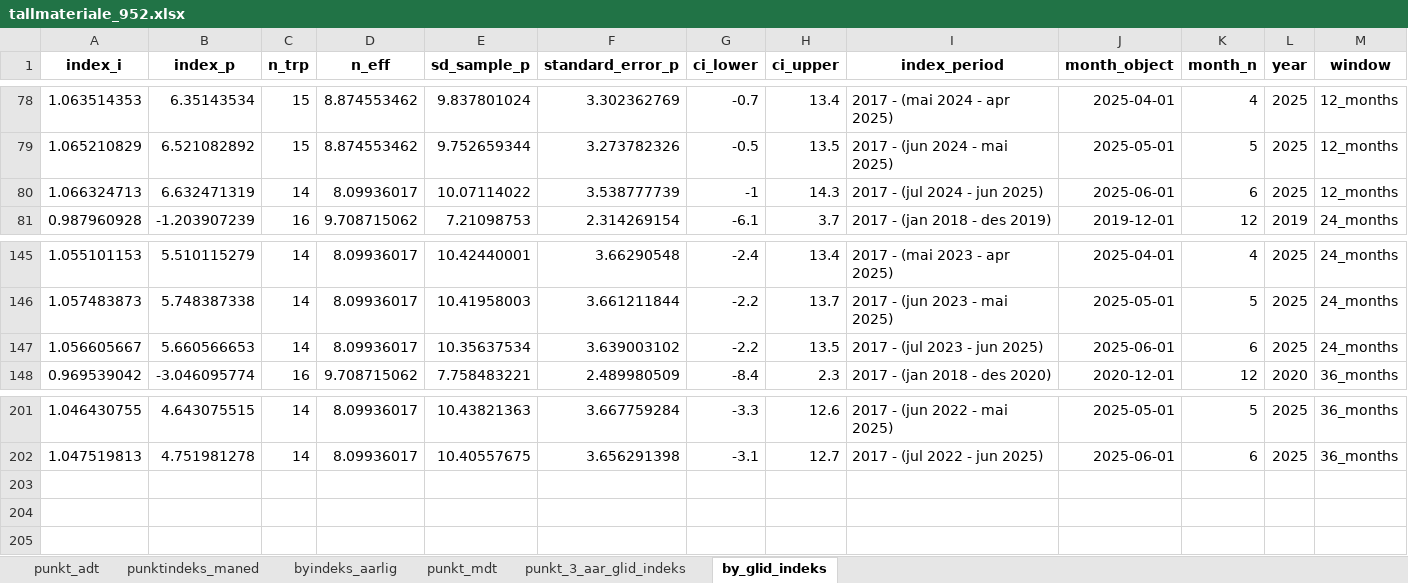
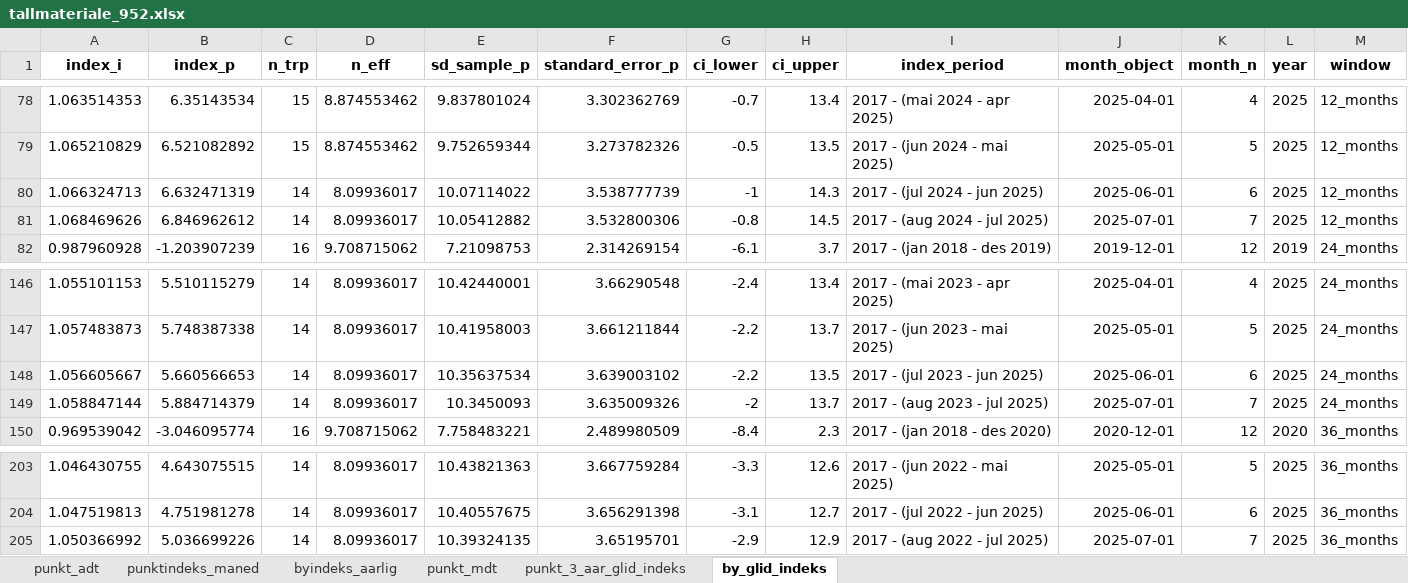
Before and after one commit to snohan/byindeks, an Excel workbook: data_indexpoints_tidy/tallmateriale_952.xlsx, sheet by_glid_indeks, drawn as a sheet; only a part is shown, gaps mark what is left out; values as stored, in another font and other column widths than the file's, no borders; the diff names each change by its address in the sheet, - before the commit and + after, or states it on an @@ line.

```diff
--- a/data_indexpoints_tidy/tallmateriale_952.xlsx (sheet by_glid_indeks)
+++ b/data_indexpoints_tidy/tallmateriale_952.xlsx (sheet by_glid_indeks)
+row 81: 1.068469626 | 6.846962612 | 14 | 8.09936017 | 10.05412882 | 3.532800306 | -0.8 | 14.5 | 2017 - (aug 2024 - jul 2025) | 2025-07-01 | 7 | 2025 | 12_months
+row 149: 1.058847144 | 5.884714379 | 14 | 8.09936017 | 10.3450093 | 3.635009326 | -2 | 13.7 | 2017 - (aug 2023 - jul 2025) | 2025-07-01 | 7 | 2025 | 24_months
+row 205: 1.050366992 | 5.036699226 | 14 | 8.09936017 | 10.39324135 | 3.65195701 | -2.9 | 12.9 | 2017 - (aug 2022 - jul 2025) | 2025-07-01 | 7 | 2025 | 36_months
```
Also changed, not shown: sheet punkt_3_aar_glid_indeks, sheet punkt_mdt, sheet punktindeks_maned, sheet byindeks_aarlig, data_indexpoints_tidy/tallmateriale_19953.xlsx, 6 other files.
